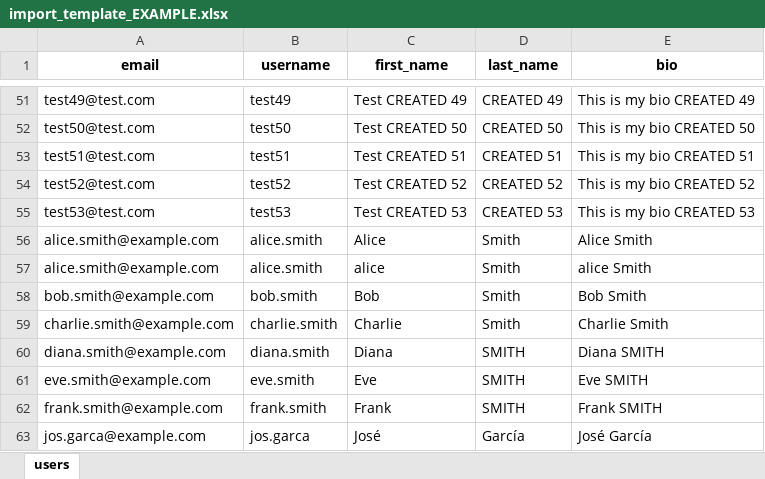
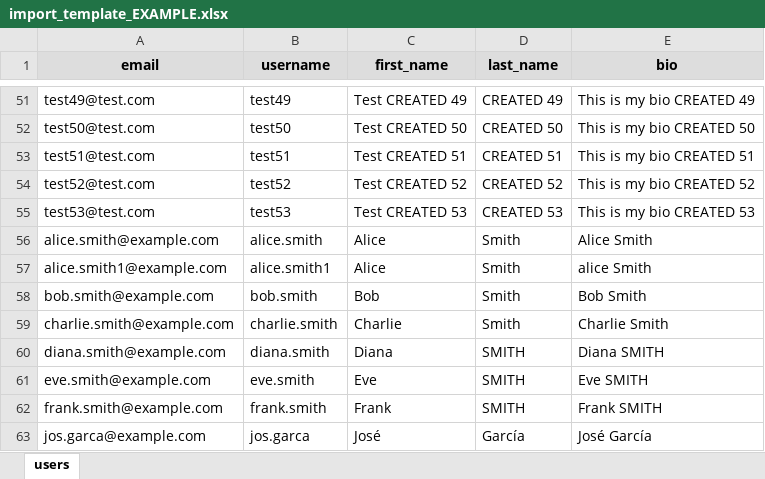
Before and after one commit to inartov555/user_hub_web_app, an Excel workbook: users_app/test_data/import_template_EXAMPLE.xlsx, sheet users, drawn as a sheet; only a part is shown, gaps mark what is left out; values as stored, in another font and other column widths than the file's, no borders; the diff names each change by its address in the sheet, - before the commit and + after, or states it on an @@ line.

Commit message:
backend: Excel import -> incorrect counting of updated users (non-changed users were counted as updated ones when importing)

```diff
--- a/users_app/test_data/import_template_EXAMPLE.xlsx (sheet users)
+++ b/users_app/test_data/import_template_EXAMPLE.xlsx (sheet users)
-A1:E1 fill: none
+A1:E1 fill: #DDDDDD
-A57 (email): alice.smith@example.com
+A57 (email): alice.smith1@example.com
-B57 (username): alice.smith
+B57 (username): alice.smith1
-C57 (first_name): alice
+C57 (first_name): Alice
```
Also changed, not shown: 4 other files.
